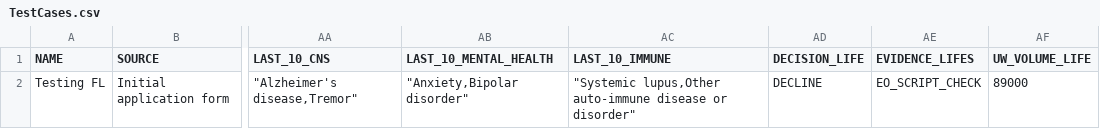
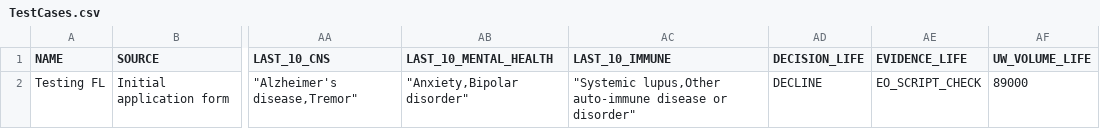
Before and after one commit to SanjeetDutt/JEST-API-TESTING, a CSV file: src/assets/TestCases.csv, drawn as a sheet; only a part is shown, gaps mark what is left out; the diff names each change by its address in the sheet, - before the commit and + after, or states it on an @@ line.

```diff
--- a/src/assets/TestCases.csv
+++ b/src/assets/TestCases.csv
-AE1: EVIDENCE_LIFES
+AE1: EVIDENCE_LIFE
```
Also changed, not shown: 6 other files.
